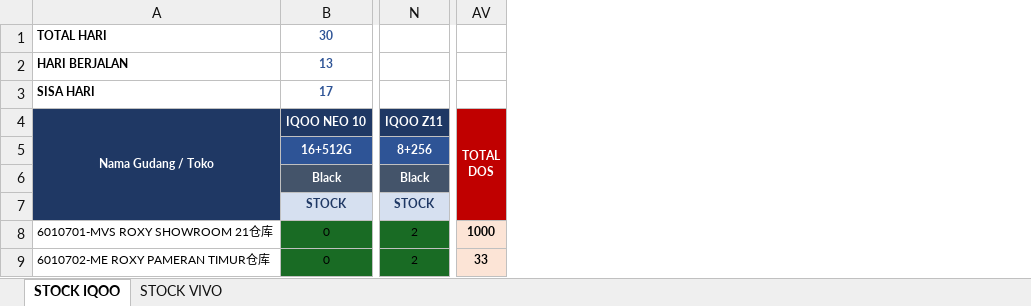
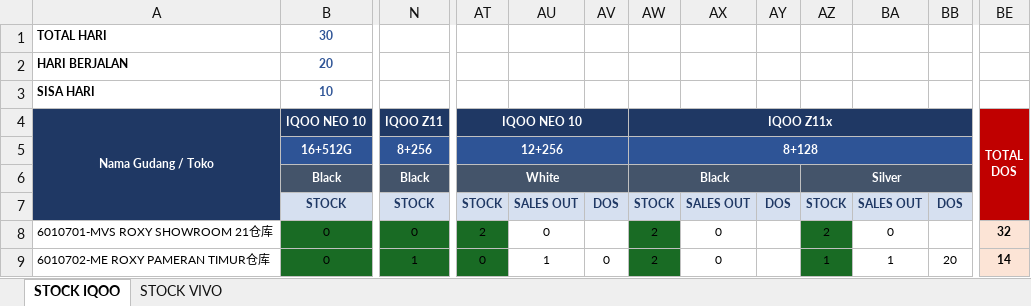
Before and after one commit to vivo-Store-bkj/Store-Performance-Dashboard, an Excel workbook: source/stock_data.xlsx, sheet STOCK IQOO, drawn as a sheet; only a part is shown, gaps mark what is left out; values as stored, in another font and other column widths than the file's, no borders; conditional formats not drawn; removed rows and columns are numbered as before the commit, all else as after; ↵ is a line break in a cell; the diff covers the shown part only; the diff names each change by its address in the sheet, - before the commit and + after, or states it on an @@ line.

```diff
--- a/source/stock_data.xlsx (sheet STOCK IQOO)
+++ b/source/stock_data.xlsx (sheet STOCK IQOO)
+column AT, rows 4-9: IQOO NEO 10 | 12+256 | White | STOCK | 2 | 0
+column AU, rows 7-9: SALES OUT | 0 | 1
+column AV, rows 7-9: DOS |  | 0
+column AW, rows 4-9: IQOO Z11x | 8+128 | Black | STOCK | 2 | 2
+column AX, rows 7-9: SALES OUT | 0 | 0
+column AY, row 7: DOS
+column AZ, rows 6-9: Silver | STOCK | 2 | 1
+column BA, rows 7-9: SALES OUT | 0 | 1
+column BB, rows 7-9: DOS |  | 20
-column AV, rows 4-9: TOTAL ↵ DOS |  |  |  | 1000 | 33
+column BE, rows 4-9: TOTAL ↵ DOS |  |  |  | 32 | 14
-B2: 13
+B2: 20
-B3: 17
+B3: 10
-N8: 2
+N8: 0
-N9: 2
+N9: 1
```
Also changed, not shown: 1 added row and 152 edited cells elsewhere in this sheet, sheet STOCK VIVO, formulas that keep their value.
